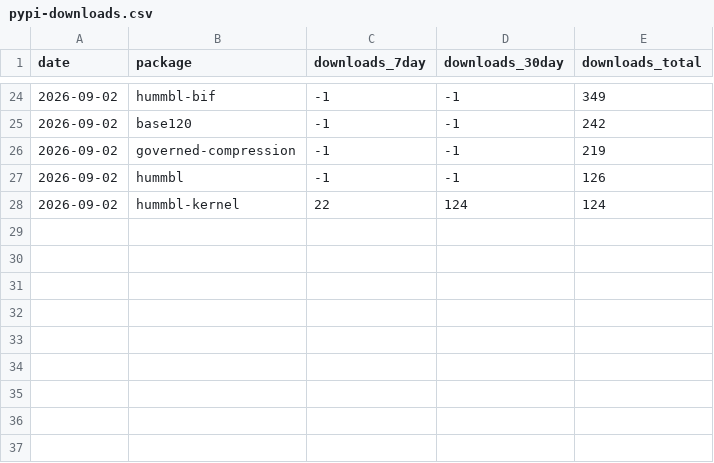
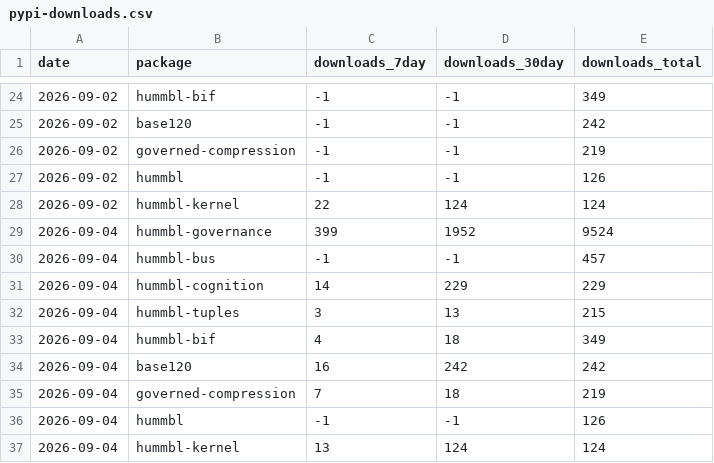
Before and after one commit to hummbl-io/oss, a CSV file: tools/data/pypi-downloads.csv, drawn as a sheet; only a part is shown, gaps mark what is left out; the diff names each change by its address in the sheet, - before the commit and + after, or states it on an @@ line.

```diff
--- a/tools/data/pypi-downloads.csv
+++ b/tools/data/pypi-downloads.csv
+row 29: 2026-09-04 | hummbl-governance | 399 | 1952 | 9524
+row 30: 2026-09-04 | hummbl-bus | -1 | -1 | 457
+row 31: 2026-09-04 | hummbl-cognition | 14 | 229 | 229
+row 32: 2026-09-04 | hummbl-tuples | 3 | 13 | 215
+row 33: 2026-09-04 | hummbl-bif | 4 | 18 | 349
+row 34: 2026-09-04 | base120 | 16 | 242 | 242
+row 35: 2026-09-04 | governed-compression | 7 | 18 | 219
+row 36: 2026-09-04 | hummbl | -1 | -1 | 126
+row 37: 2026-09-04 | hummbl-kernel | 13 | 124 | 124
```
